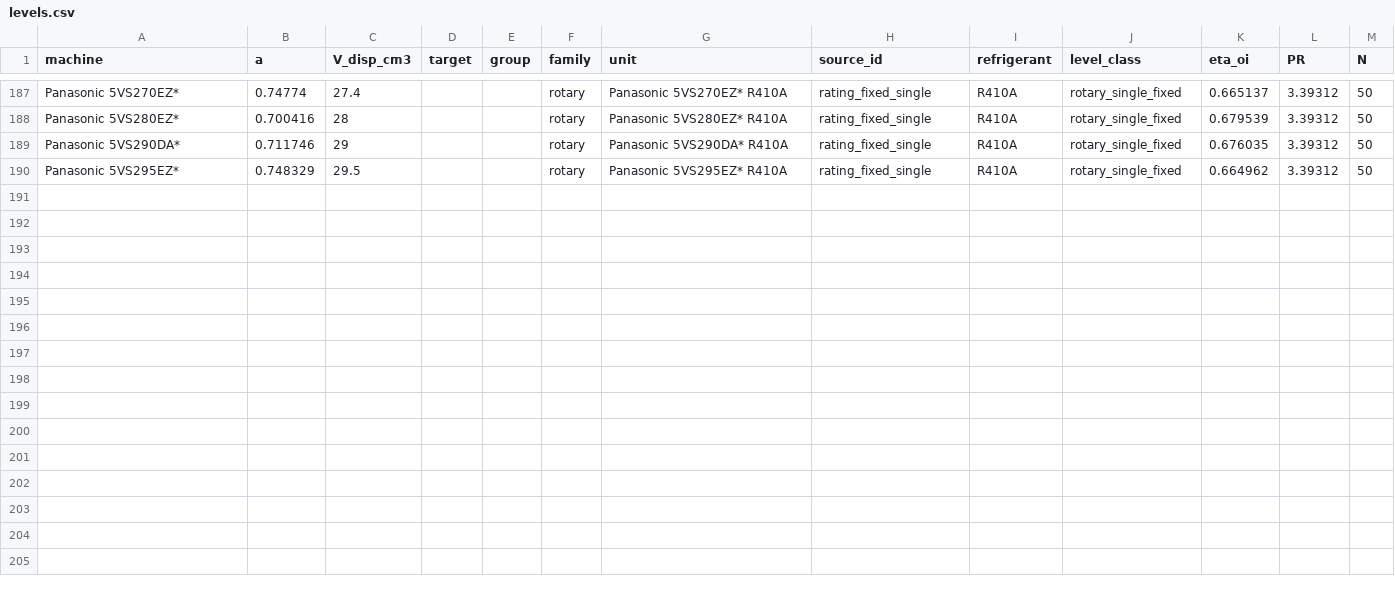
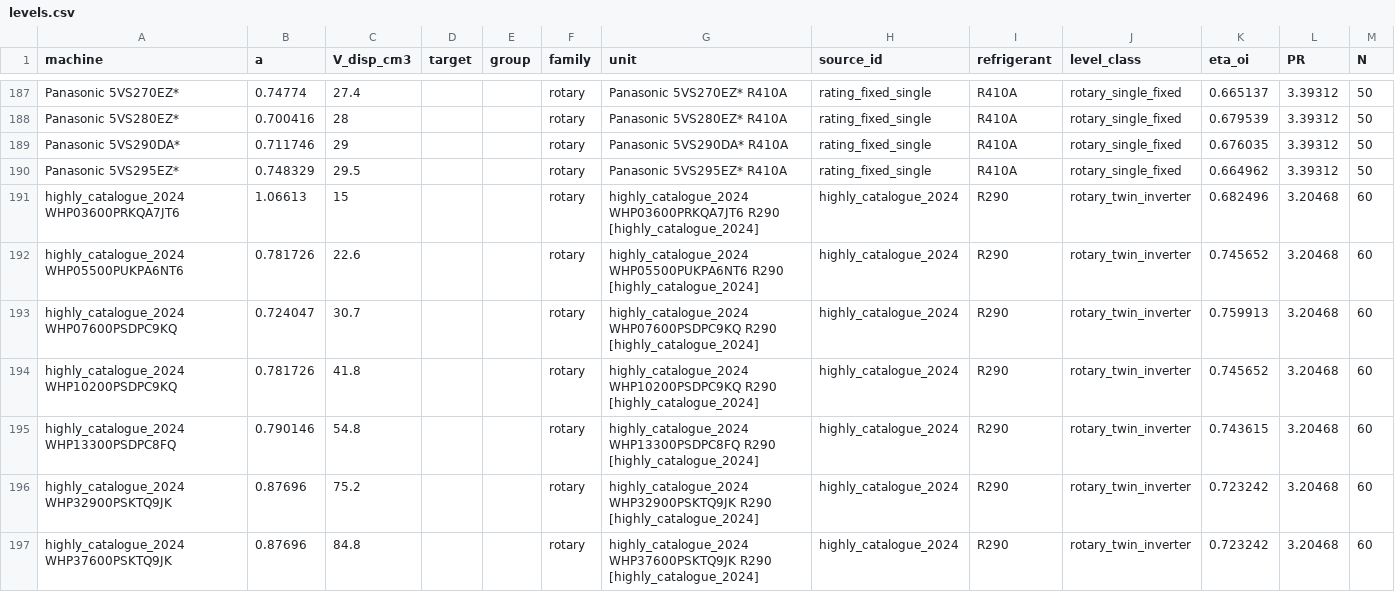
Before and after one commit to bet-lab/TMHP, a CSV file: validation/coefficients/semi-empirical-2026-11-15/levels.csv, drawn as a sheet; only a part is shown, gaps mark what is left out; the diff names each change by its address in the sheet, - before the commit and + after, or states it on an @@ line.

Commit message:
Rotary eta_oi level per refrigerant (R290 from the Highly 2024 twins); eta_v uncertainty above PR 6.8
- Level per refrigerant where the type has >= 3 rating points: twin R32 0.448 (23), R410A 0.567 (18), R290 0.790
  (7 Highly 2024 inverter twins, power basis assumed terminal); single R22 0.802, R410A 0.784; others pooled.
  A pooled level with one cross-validated loss term does not carry the refrigerant dependence
  (level_by_refrigerant.csv): leave-one-refrigerant-out R290 0.037 at best against 0.026 own-level scatter.
- Checks: GMCC implied inverter efficiency 0.807/0.802 -> 0.892/0.896; Highly R290 single (out of sample)
  0.939 -> 1.036; Panasonic fixed-speed R290 (flagged, pooled single level) 0.847.
- eta_v at PR 6/8/10 under the selected, AREP-only and Shao-only PR slopes recorded as the stated uncertainty
  (eta_v_high_pr.csv); the archive's rules keep the joint fit. eta_v level by refrigerant audited, kept pooled.
- Archive grid evaluates rotary types at their R410A level (the library's rule).

```diff
--- a/validation/coefficients/semi-empirical-2026-11-15/levels.csv
+++ b/validation/coefficients/semi-empirical-2026-11-15/levels.csv
+row 191: highly_catalogue_2024 WHP03600PRKQA7JT6 | 1.06613 | 15 |  |  | rotary | highly_catalogue_2024 WHP03600PRKQA7JT6 R290 [highly_catalogue_2024] | highly_catalogue_2024 | R290 | rotary_twin_inverter | 0.682496 | 3.20468 | 60
+row 192: highly_catalogue_2024 WHP05500PUKPA6NT6 | 0.781726 | 22.6 |  |  | rotary | highly_catalogue_2024 WHP05500PUKPA6NT6 R290 [highly_catalogue_2024] | highly_catalogue_2024 | R290 | rotary_twin_inverter | 0.745652 | 3.20468 | 60
+row 193: highly_catalogue_2024 WHP07600PSDPC9KQ | 0.724047 | 30.7 |  |  | rotary | highly_catalogue_2024 WHP07600PSDPC9KQ R290 [highly_catalogue_2024] | highly_catalogue_2024 | R290 | rotary_twin_inverter | 0.759913 | 3.20468 | 60
+row 194: highly_catalogue_2024 WHP10200PSDPC9KQ | 0.781726 | 41.8 |  |  | rotary | highly_catalogue_2024 WHP10200PSDPC9KQ R290 [highly_catalogue_2024] | highly_catalogue_2024 | R290 | rotary_twin_inverter | 0.745652 | 3.20468 | 60
+row 195: highly_catalogue_2024 WHP13300PSDPC8FQ | 0.790146 | 54.8 |  |  | rotary | highly_catalogue_2024 WHP13300PSDPC8FQ R290 [highly_catalogue_2024] | highly_catalogue_2024 | R290 | rotary_twin_inverter | 0.743615 | 3.20468 | 60
+row 196: highly_catalogue_2024 WHP32900PSKTQ9JK | 0.87696 | 75.2 |  |  | rotary | highly_catalogue_2024 WHP32900PSKTQ9JK R290 [highly_catalogue_2024] | highly_catalogue_2024 | R290 | rotary_twin_inverter | 0.723242 | 3.20468 | 60
+row 197: highly_catalogue_2024 WHP37600PSKTQ9JK | 0.87696 | 84.8 |  |  | rotary | highly_catalogue_2024 WHP37600PSKTQ9JK R290 [highly_catalogue_2024] | highly_catalogue_2024 | R290 | rotary_twin_inverter | 0.723242 | 3.20468 | 60
```
Also changed, not shown: validation/coefficients/semi-empirical-2026-11-15/data_sources.csv, validation/coefficients/semi-empirical-2026-11-15/grid_vs_shipped.csv, 15 other files.
